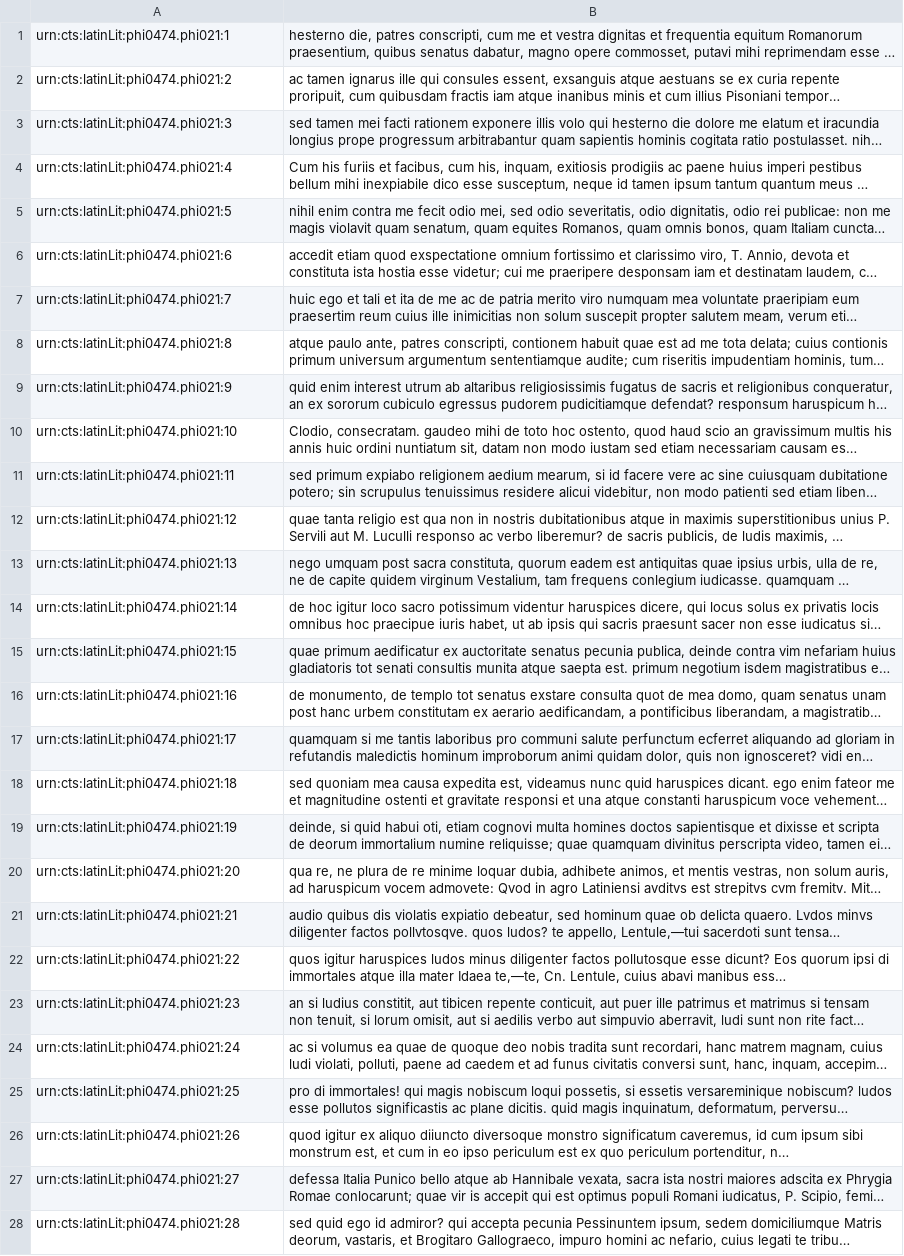
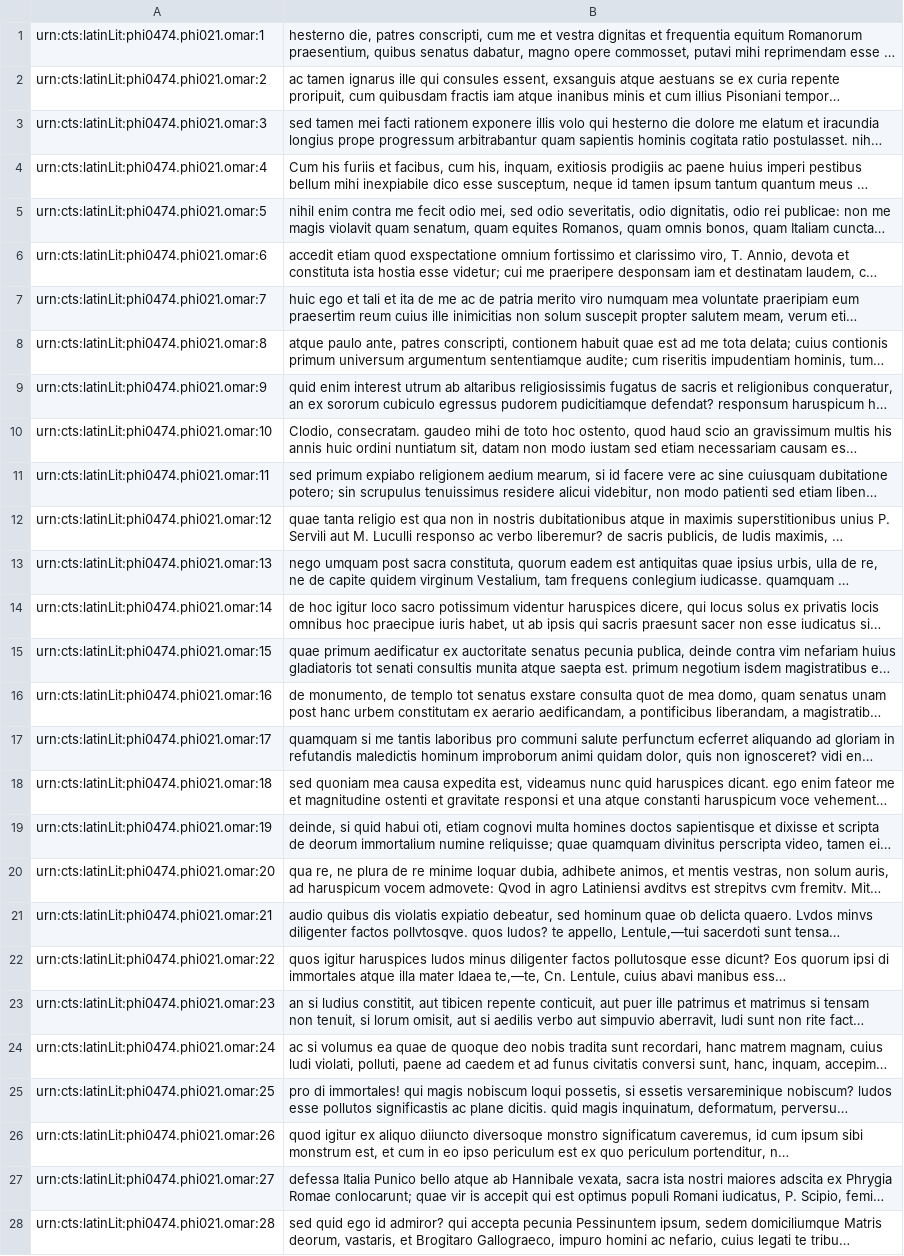
Before and after one commit to hcflag/latin, a TSV file: editions/cicero.de_haruspicum_responso.tsv, drawn as a sheet; only a part is shown; long unchanged cells end in …; the diff covers the shown part only; the diff names each change by its address in the sheet, - before the commit and + after, or states it on an @@ line.

Commit message:
added version level identifier

```diff
--- a/editions/cicero.de_haruspicum_responso.tsv
+++ b/editions/cicero.de_haruspicum_responso.tsv
-A1: urn:cts:latinLit:phi0474.phi021:1
+A1: urn:cts:latinLit:phi0474.phi021.omar:1
-A2: urn:cts:latinLit:phi0474.phi021:2
+A2: urn:cts:latinLit:phi0474.phi021.omar:2
-A3: urn:cts:latinLit:phi0474.phi021:3
+A3: urn:cts:latinLit:phi0474.phi021.omar:3
-A4: urn:cts:latinLit:phi0474.phi021:4
+A4: urn:cts:latinLit:phi0474.phi021.omar:4
-A5: urn:cts:latinLit:phi0474.phi021:5
+A5: urn:cts:latinLit:phi0474.phi021.omar:5
-A6: urn:cts:latinLit:phi0474.phi021:6
+A6: urn:cts:latinLit:phi0474.phi021.omar:6
-A7: urn:cts:latinLit:phi0474.phi021:7
+A7: urn:cts:latinLit:phi0474.phi021.omar:7
-A8: urn:cts:latinLit:phi0474.phi021:8
+A8: urn:cts:latinLit:phi0474.phi021.omar:8
-A9: urn:cts:latinLit:phi0474.phi021:9
+A9: urn:cts:latinLit:phi0474.phi021.omar:9
-A10: urn:cts:latinLit:phi0474.phi021:10
+A10: urn:cts:latinLit:phi0474.phi021.omar:10
-A11: urn:cts:latinLit:phi0474.phi021:11
+A11: urn:cts:latinLit:phi0474.phi021.omar:11
-A12: urn:cts:latinLit:phi0474.phi021:12
+A12: urn:cts:latinLit:phi0474.phi021.omar:12
-A13: urn:cts:latinLit:phi0474.phi021:13
+A13: urn:cts:latinLit:phi0474.phi021.omar:13
-A14: urn:cts:latinLit:phi0474.phi021:14
+A14: urn:cts:latinLit:phi0474.phi021.omar:14
-A15: urn:cts:latinLit:phi0474.phi021:15
+A15: urn:cts:latinLit:phi0474.phi021.omar:15
-A16: urn:cts:latinLit:phi0474.phi021:16
+A16: urn:cts:latinLit:phi0474.phi021.omar:16
-A17: urn:cts:latinLit:phi0474.phi021:17
+A17: urn:cts:latinLit:phi0474.phi021.omar:17
-A18: urn:cts:latinLit:phi0474.phi021:18
+A18: urn:cts:latinLit:phi0474.phi021.omar:18
-A19: urn:cts:latinLit:phi0474.phi021:19
+A19: urn:cts:latinLit:phi0474.phi021.omar:19
-A20: urn:cts:latinLit:phi0474.phi021:20
+A20: urn:cts:latinLit:phi0474.phi021.omar:20
-A21: urn:cts:latinLit:phi0474.phi021:21
+A21: urn:cts:latinLit:phi0474.phi021.omar:21
-A22: urn:cts:latinLit:phi0474.phi021:22
+A22: urn:cts:latinLit:phi0474.phi021.omar:22
-A23: urn:cts:latinLit:phi0474.phi021:23
+A23: urn:cts:latinLit:phi0474.phi021.omar:23
-A24: urn:cts:latinLit:phi0474.phi021:24
+A24: urn:cts:latinLit:phi0474.phi021.omar:24
-A25: urn:cts:latinLit:phi0474.phi021:25
+A25: urn:cts:latinLit:phi0474.phi021.omar:25
-A26: urn:cts:latinLit:phi0474.phi021:26
+A26: urn:cts:latinLit:phi0474.phi021.omar:26
-A27: urn:cts:latinLit:phi0474.phi021:27
+A27: urn:cts:latinLit:phi0474.phi021.omar:27
-A28: urn:cts:latinLit:phi0474.phi021:28
+A28: urn:cts:latinLit:phi0474.phi021.omar:28
```
Also changed, not shown: 35 edited cells elsewhere in this file.
